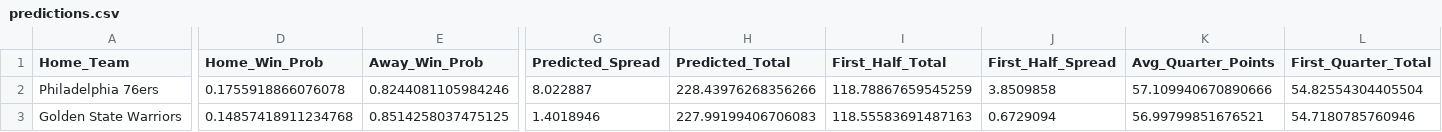
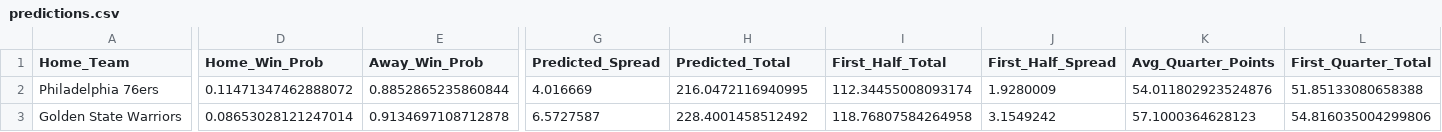
Before and after one commit to diego-mercadoc/NBA, a CSV file: predictions.csv, drawn as a sheet; only a part is shown, gaps mark what is left out; the diff covers the shown part only; the diff names each change by its address in the sheet, - before the commit and + after, or states it on an @@ line.

Commit message:
Update NBA game predictions and model performance for January 28, 2025
- Refined prediction probabilities and spreads for upcoming games
- Updated model performance metrics with latest training iteration
- Regenerated machine learning models with adjusted win probability calculations
- Synchronized model files and backup versions
- Reduced prediction spreads and adjusted confidence levels

```diff
--- a/predictions.csv
+++ b/predictions.csv
-D2 (Home_Win_Prob): 0.1755918866076078
+D2 (Home_Win_Prob): 0.11471347462888072
-E2 (Away_Win_Prob): 0.8244081105984246
+E2 (Away_Win_Prob): 0.8852865235860844
-G2 (Predicted_Spread): 8.022887
+G2 (Predicted_Spread): 4.016669
-H2 (Predicted_Total): 228.43976268356266
+H2 (Predicted_Total): 216.0472116940995
-I2 (First_Half_Total): 118.78867659545259
+I2 (First_Half_Total): 112.34455008093174
-J2 (First_Half_Spread): 3.8509858
+J2 (First_Half_Spread): 1.9280009
-K2 (Avg_Quarter_Points): 57.109940670890666
+K2 (Avg_Quarter_Points): 54.011802923524876
-L2 (First_Quarter_Total): 54.82554304405504
+L2 (First_Quarter_Total): 51.85133080658388
-D3 (Home_Win_Prob): 0.14857418911234768
+D3 (Home_Win_Prob): 0.08653028121247014
-E3 (Away_Win_Prob): 0.8514258037475125
+E3 (Away_Win_Prob): 0.9134697108712878
-G3 (Predicted_Spread): 1.4018946
+G3 (Predicted_Spread): 6.5727587
-H3 (Predicted_Total): 227.99199406706083
+H3 (Predicted_Total): 228.4001458512492
-I3 (First_Half_Total): 118.55583691487163
+I3 (First_Half_Total): 118.76807584264958
-J3 (First_Half_Spread): 0.6729094
+J3 (First_Half_Spread): 3.1549242
-K3 (Avg_Quarter_Points): 56.99799851676521
+K3 (Avg_Quarter_Points): 57.1000364628123
-L3 (First_Quarter_Total): 54.7180785760946
+L3 (First_Quarter_Total): 54.816035004299806
```
Also changed, not shown: 32 edited cells elsewhere in this file, nba_games_all.csv, 16 other files.
